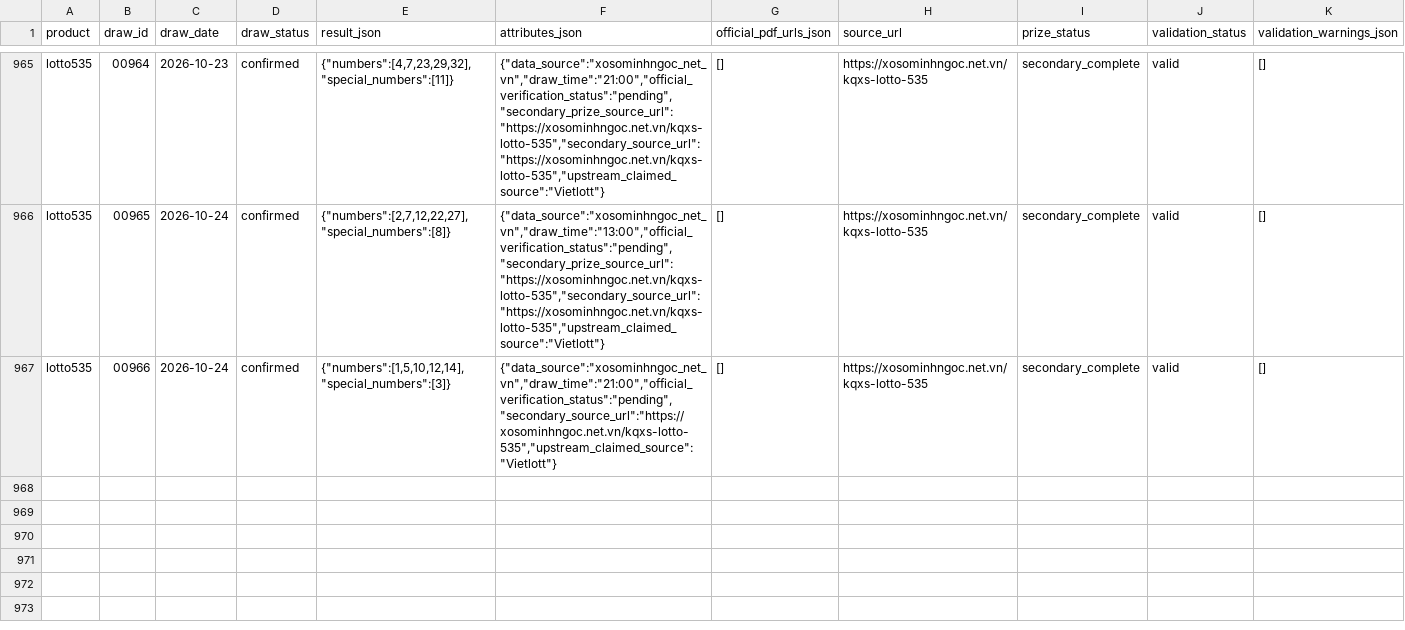
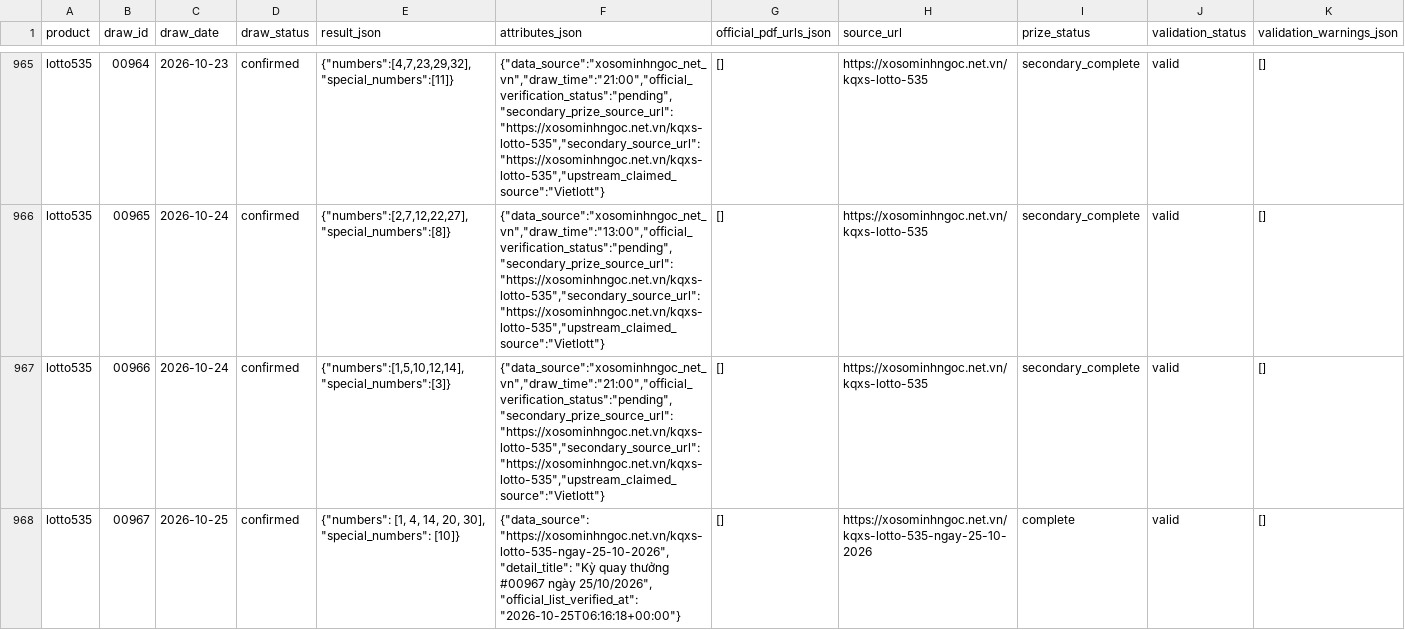
Before and after one commit to thuantn005/lotto-scan, a CSV file: data/all.csv, drawn as a sheet; only a part is shown, gaps mark what is left out; rows hold the shown columns only; the diff names each change by its address in the sheet, - before the commit and + after, or states it on an @@ line.

```diff
--- a/data/all.csv
+++ b/data/all.csv
-F967 (attributes_json): {"data_source":"xosominhngoc_net_vn","draw_time":"21:00","official_verification_status":"pending","secondary_source_url":"https://xosominhngoc.net.vn/kqxs-lotto-535","upstream_claimed_source":"Vietlott"}
+F967 (attributes_json): {"data_source":"xosominhngoc_net_vn","draw_time":"21:00","official_verification_status":"pending","secondary_prize_source_url":"https://xosominhngoc.net.vn/kqxs-lotto-535","secondary_source_url":"https://xosominhngoc.net.vn/kqxs-lotto-535","upstream_claimed_source":"Vietlott"}
+row 968: lotto535 | 00967 | 2026-10-25 | confirmed | {"numbers": [1, 4, 14, 20, 30], "special_numbers": [10]} | {"data_source": "https://xosominhngoc.net.vn/kqxs-lotto-535-ngay-25-10-2026", "detail_title": "Kỳ quay thưởng #00967 ngày 25/10/2026", "official_list_verified_at": "2026-10-25T06:16:18+00:00"} | [] | https://xosominhngoc.net.vn/kqxs-lotto-535-ngay-25-10-2026 | complete | valid | []
```
Also changed, not shown: 5 other files.
